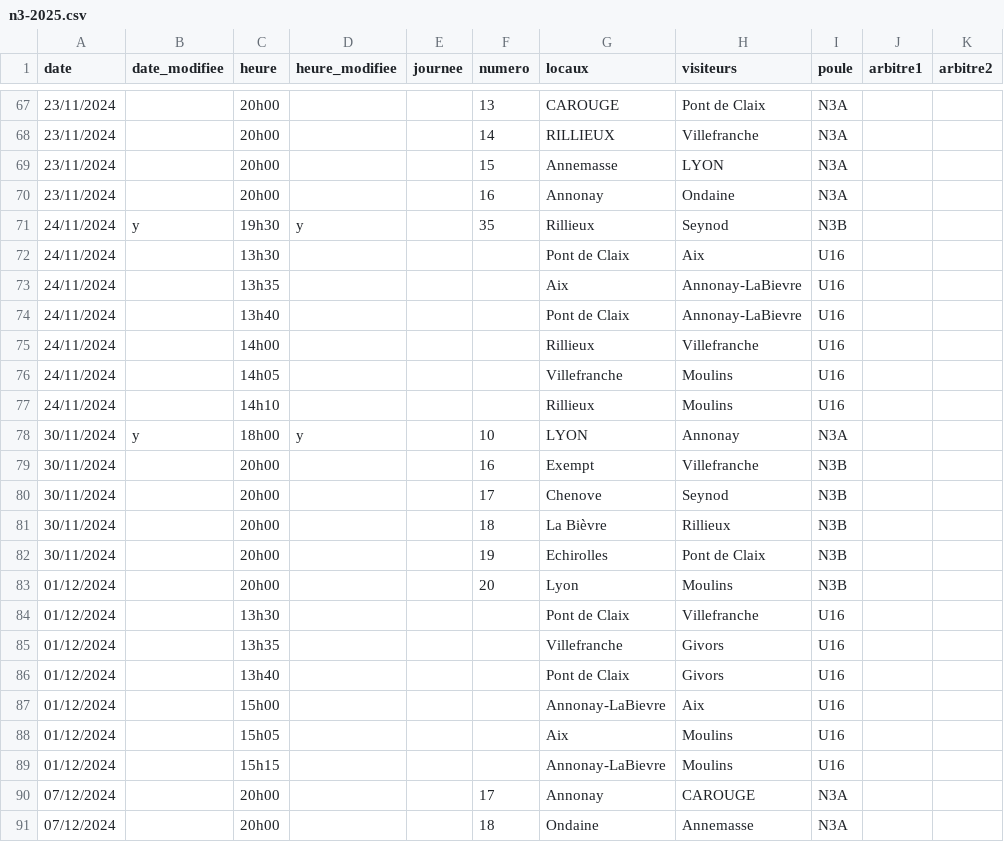
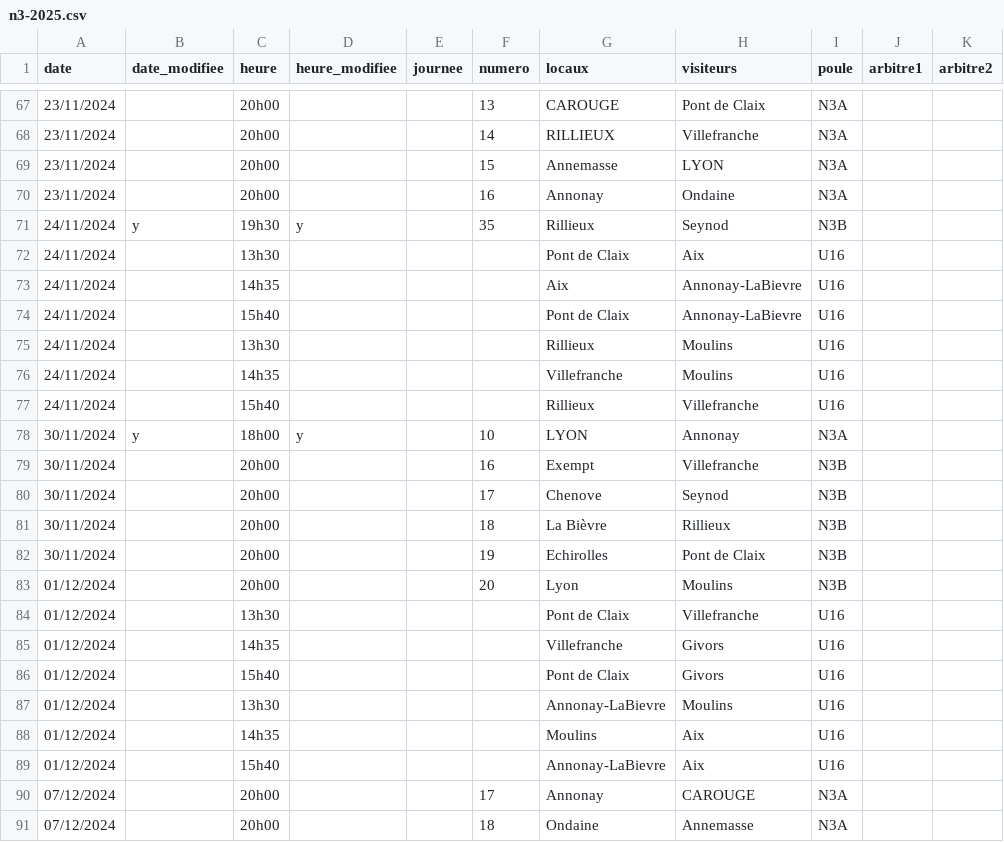
Before and after one commit to praginel/comitesavoienwp, a CSV file: _data/n3-2025.csv, drawn as a sheet; only a part is shown, gaps mark what is left out; the diff names each change by its address in the sheet, - before the commit and + after, or states it on an @@ line.

```diff
--- a/_data/n3-2025.csv
+++ b/_data/n3-2025.csv
-C73 (heure): 13h35
+C73 (heure): 14h35
-C74 (heure): 13h40
+C74 (heure): 15h40
-C75 (heure): 14h00
+C75 (heure): 13h30
-H75 (visiteurs): Villefranche
+H75 (visiteurs): Moulins
-C76 (heure): 14h05
+C76 (heure): 14h35
-C77 (heure): 14h10
+C77 (heure): 15h40
-H77 (visiteurs): Moulins
+H77 (visiteurs): Villefranche
-C85 (heure): 13h35
+C85 (heure): 14h35
-C86 (heure): 13h40
+C86 (heure): 15h40
-C87 (heure): 15h00
+C87 (heure): 13h30
-H87 (visiteurs): Aix
+H87 (visiteurs): Moulins
-C88 (heure): 15h05
+C88 (heure): 14h35
-G88 (locaux): Aix
+G88 (locaux): Moulins
-H88:H89 (visiteurs): Moulins
+H88:H89 (visiteurs): Aix
-C89 (heure): 15h15
+C89 (heure): 15h40
```
